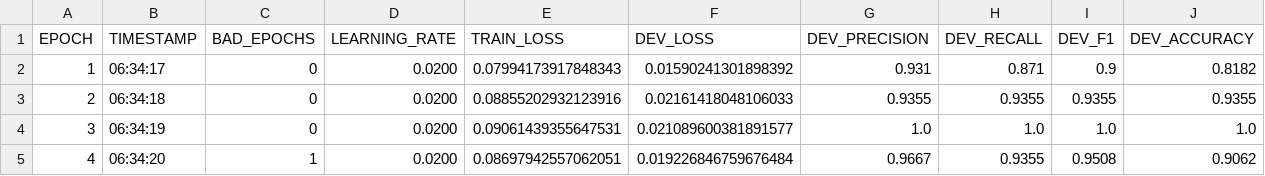
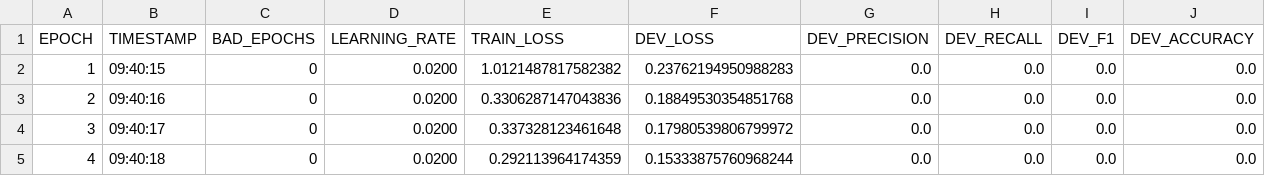
Before and after one commit to Jaseci-Labs/jaseci, a TSV file: examples/cai_edu/chapter_7/train/prajjwal1/bert-tiny/loss.tsv, drawn as a sheet; only a part is shown; the diff covers the shown part only.

```diff
--- a/examples/cai_edu/chapter_7/train/prajjwal1/bert-tiny/loss.tsv
+++ b/examples/cai_edu/chapter_7/train/prajjwal1/bert-tiny/loss.tsv
@@ -1,5 +1,5 @@
 EPOCH	TIMESTAMP	BAD_EPOCHS	LEARNING_RATE	TRAIN_LOSS	DEV_LOSS	DEV_PRECISION	DEV_RECALL	DEV_F1	DEV_ACCURACY
-1	06:34:17	0	0.0200	0.07994173917848343	0.01590241301898392	0.931	0.871	0.9	0.8182
-2	06:34:18	0	0.0200	0.08855202932123916	0.02161418048106033	0.9355	0.9355	0.9355	0.9355
-3	06:34:19	0	0.0200	0.09061439355647531	0.021089600381891577	1.0	1.0	1.0	1.0
-4	06:34:20	1	0.0200	0.08697942557062051	0.019226846759676484	0.9667	0.9355	0.9508	0.9062
+1	09:40:15	0	0.0200	1.0121487817582382	0.23762194950988283	0.0	0.0	0.0	0.0
+2	09:40:16	0	0.0200	0.3306287147043836	0.18849530354851768	0.0	0.0	0.0	0.0
+3	09:40:17	0	0.0200	0.337328123461648	0.17980539806799972	0.0	0.0	0.0	0.0
+4	09:40:18	0	0.0200	0.292113964174359	0.15333875760968244	0.0	0.0	0.0	0.0
```
Also changed, not shown: 136 edited cells elsewhere in this file, examples/cai_edu/chapter_7/train/prajjwal1/bert-tiny/dev.tsv, examples/cai_edu/chapter_7/train/prajjwal1/bert-tiny/test.tsv, 7 other files.
